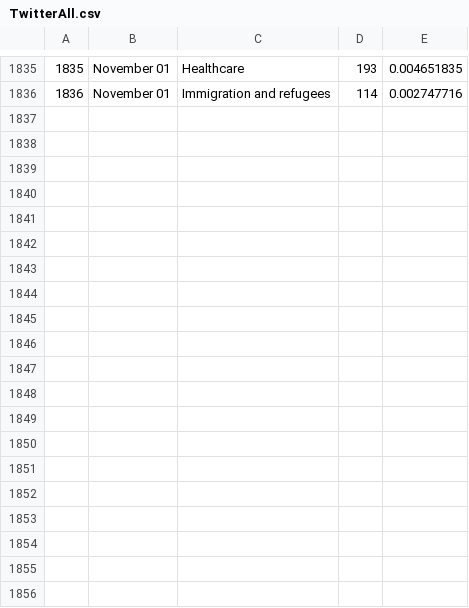
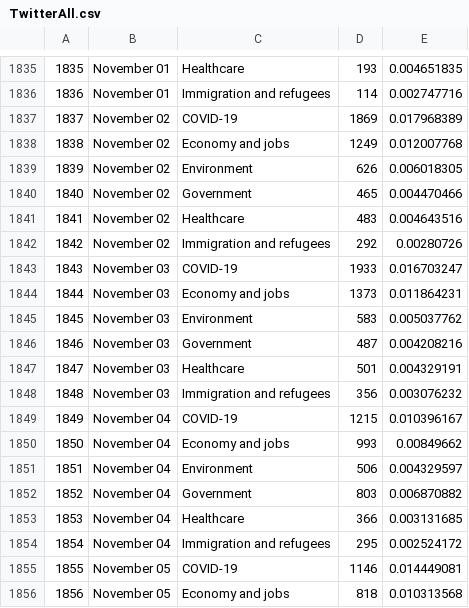
Before and after one commit to nrkthompson/ChartHolding, a CSV file: Data/TwitterAll.csv, drawn as a sheet; only a part is shown, gaps mark what is left out; the diff covers the shown part only.

```diff
--- a/Data/TwitterAll.csv
+++ b/Data/TwitterAll.csv
@@ -1836 +1836,21 @@
 1836,November 01,Immigration and refugees,114,0.002747716
+1837,November 02,COVID-19,1869,0.017968389
+1838,November 02,Economy and jobs,1249,0.012007768
+1839,November 02,Environment,626,0.006018305
+1840,November 02,Government,465,0.004470466
+1841,November 02,Healthcare,483,0.004643516
+1842,November 02,Immigration and refugees,292,0.00280726
+1843,November 03,COVID-19,1933,0.016703247
+1844,November 03,Economy and jobs,1373,0.011864231
+1845,November 03,Environment,583,0.005037762
+1846,November 03,Government,487,0.004208216
+1847,November 03,Healthcare,501,0.004329191
+1848,November 03,Immigration and refugees,356,0.003076232
+1849,November 04,COVID-19,1215,0.010396167
+1850,November 04,Economy and jobs,993,0.00849662
+1851,November 04,Environment,506,0.004329597
+1852,November 04,Government,803,0.006870882
+1853,November 04,Healthcare,366,0.003131685
+1854,November 04,Immigration and refugees,295,0.002524172
+1855,November 05,COVID-19,1146,0.014449081
+1856,November 05,Economy and jobs,818,0.010313568
```
Also changed, not shown: 16 added rows elsewhere in this file, Data/TwitterElite.csv.
